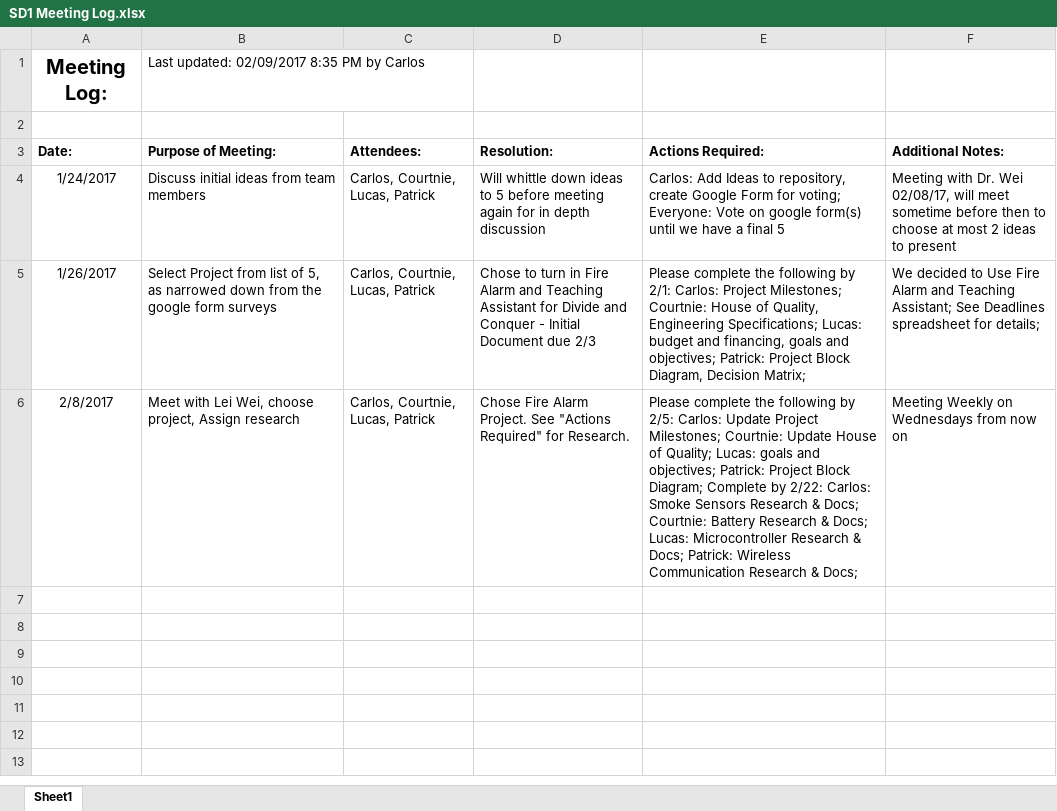
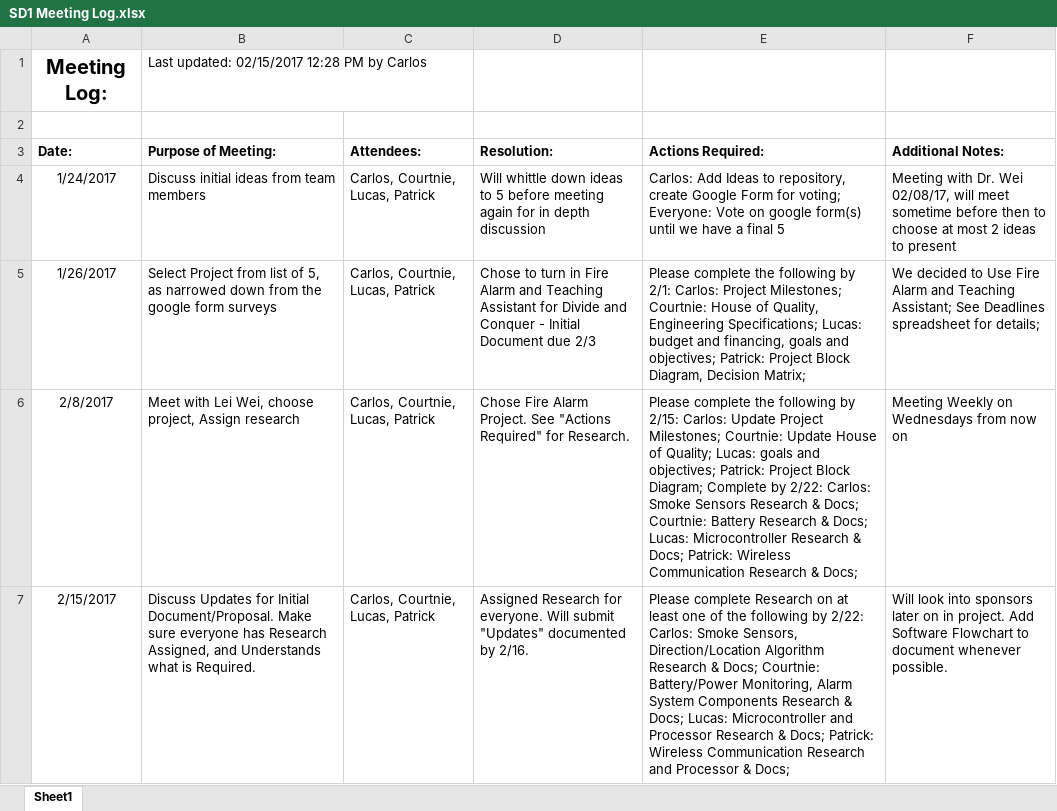
Before and after one commit to heatknight3/Spring17-SeniorDesign, an Excel workbook: SD1 Meeting Log.xlsx, sheet Sheet1, drawn as a sheet; values as stored, in another font and other column widths than the file's, no borders; the diff names each change by its address in the sheet, - before the commit and + after, or states it on an @@ line.

Commit message:
Results of 2/15 meeting, as well as changes for "Updates" document

```diff
--- a/SD1 Meeting Log.xlsx (sheet Sheet1)
+++ b/SD1 Meeting Log.xlsx (sheet Sheet1)
-B1 (Purpose of Meeting:): Last updated: 02/09/2017 8:35 PM by Carlos
+B1 (Purpose of Meeting:): Last updated: 02/15/2017 12:28 PM by Carlos
-E6 (Actions Required:): …following by 2/5: Carlos: Update…
+E6 (Actions Required:): …following by 2/15: Carlos: Update…
+row 7: 2/15/2017 | Discuss Updates for Initial Document/Proposal. Make sure everyone has Research Assigned, and Understands what is Required. | Carlos, Courtnie, Lucas, Patrick | Assigned Research for everyone. Will submit "Updates" documented by 2/16. | Please complete Research on at least one of the following by 2/22: Carlos: Smoke Sensors, Direction/Location Algorithm Research & Docs; Courtnie: Battery/Power Monitoring, Alarm System Components Research & Docs; Lucas: Microcontroller and Processor Research & Docs; Patrick: Wireless Communication Research and Processor & Docs; | Will look into sponsors later on in project. Add Software Flowchart to document whenever possible.
```
Also changed, not shown: Important Dates & Deadlines.xlsx, 3 other files.
